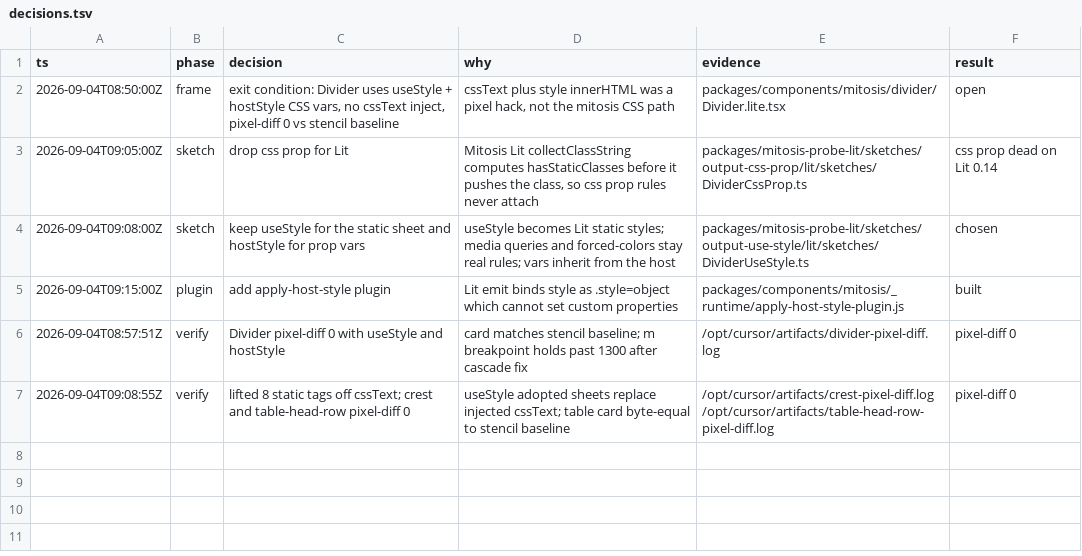
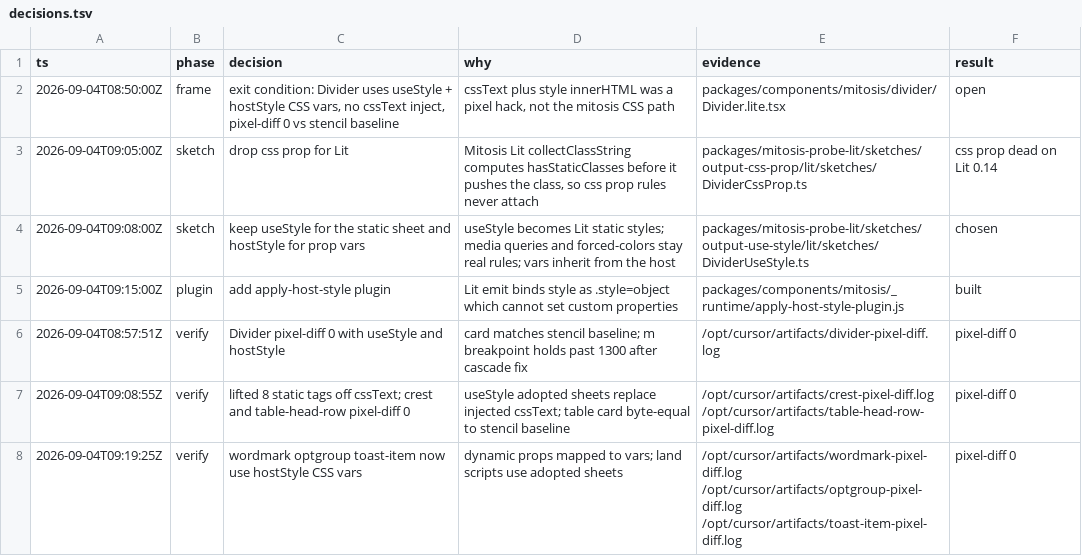
Before and after one commit to kroofy/porsche-design-system, a TSV file: .audit/mitosis-css-idiom/decisions.tsv, drawn as a sheet; the diff names each change by its address in the sheet, - before the commit and + after, or states it on an @@ line.

```diff
--- a/.audit/mitosis-css-idiom/decisions.tsv
+++ b/.audit/mitosis-css-idiom/decisions.tsv
+row 8: 2026-09-04T09:19:25Z | verify | wordmark optgroup toast-item now use hostStyle CSS vars | dynamic props mapped to vars; land scripts use adopted sheets | /opt/cursor/artifacts/wordmark-pixel-diff.log /opt/cursor/artifacts/optgroup-pixel-diff.log /opt/cursor/artifacts/toast-item-pixel-diff.log | pixel-diff 0
```
Also changed, not shown: 13 other files.
